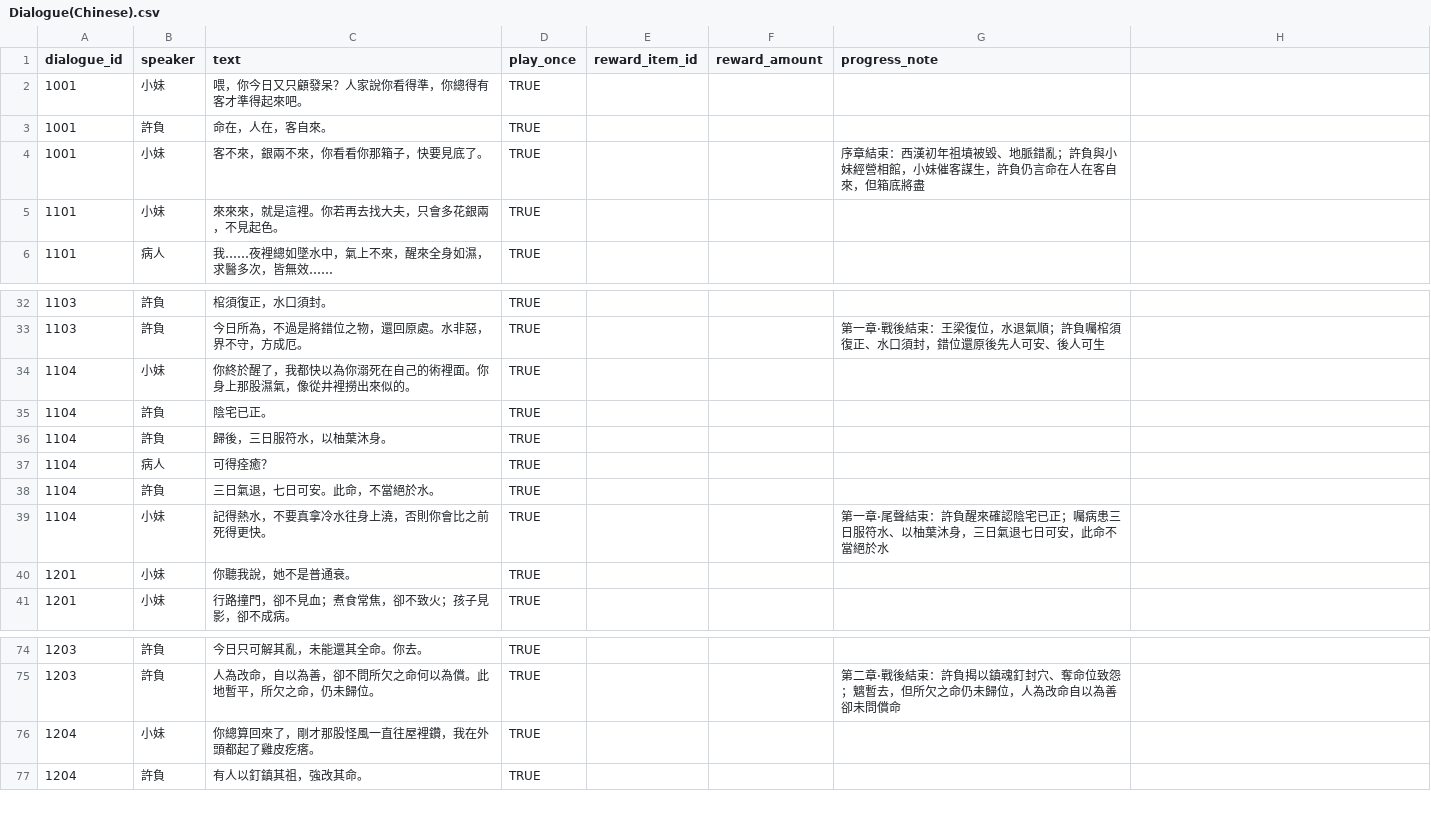
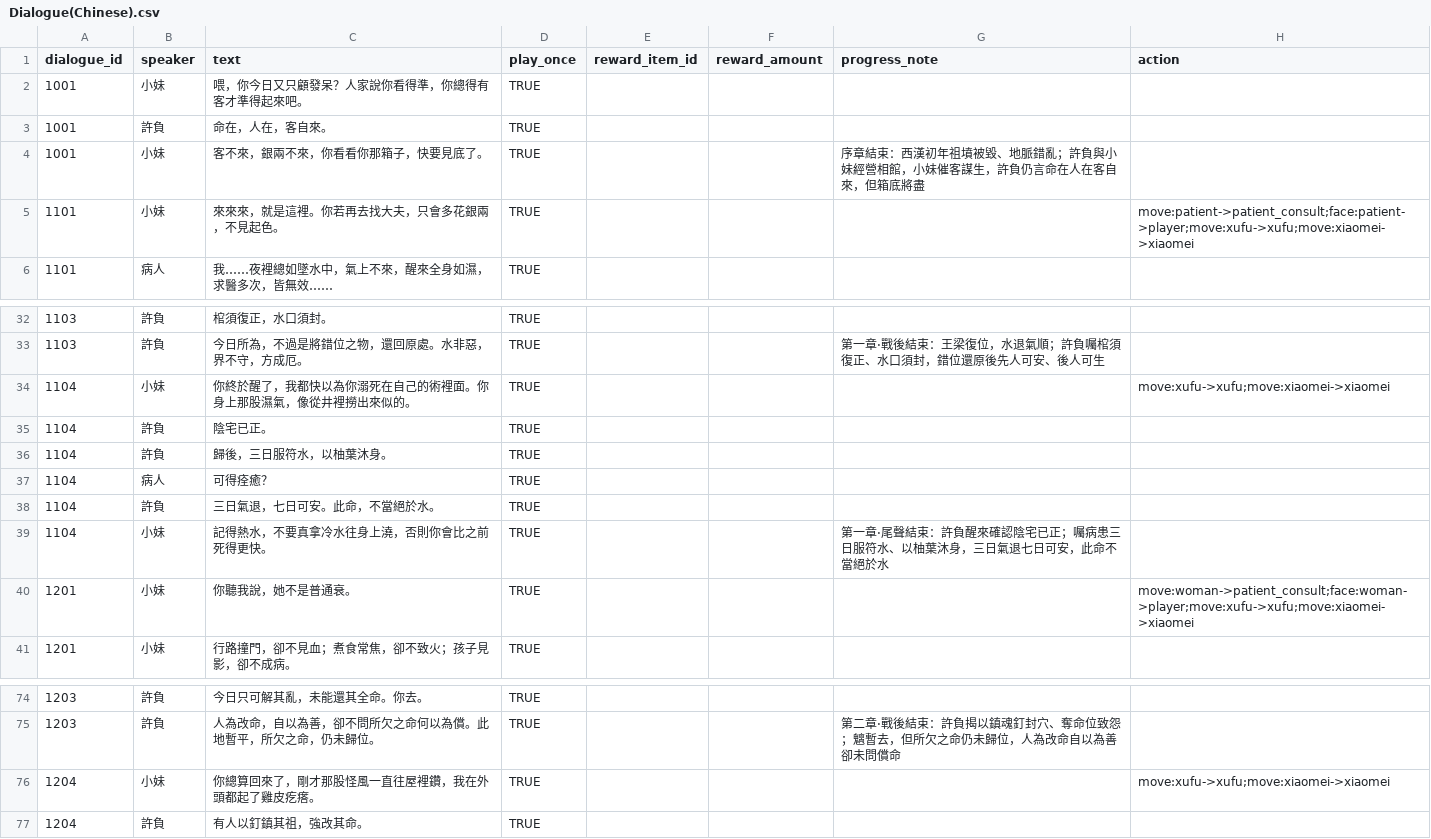
Before and after one commit to Parvani-pri/TheTwoWorld, a CSV file: Assets/Data/Dialogue Data/Dialogue(Chinese).csv, drawn as a sheet; only a part is shown, gaps mark what is left out.

Commit message:
update NPC move

```diff
--- a/Assets/Data/Dialogue Data/Dialogue(Chinese).csv
+++ b/Assets/Data/Dialogue Data/Dialogue(Chinese).csv
@@ -1,2 +1,2 @@
-dialogue_id,speaker,text,play_once,reward_item_id,reward_amount,progress_note
+dialogue_id,speaker,text,play_once,reward_item_id,reward_amount,progress_note,action
 1001,小妹,喂，你今日又只顧發呆？人家說你看得準，你總得有客才準得起來吧。,TRUE,,,
@@ -4,3 +4,3 @@
 1001,小妹,客不來，銀兩不來，你看看你那箱子，快要見底了。,TRUE,,,序章結束：西漢初年祖墳被毀、地脈錯亂；許負與小妹經營相館，小妹催客謀生，許負仍言命在人在客自來，但箱底將盡
-1101,小妹,來來來，就是這裡。你若再去找大夫，只會多花銀兩，不見起色。,TRUE,,,
+1101,小妹,來來來，就是這裡。你若再去找大夫，只會多花銀兩，不見起色。,TRUE,,,,move:patient->patient_consult;face:patient->player;move:xufu->xufu;move:xiaomei->xiaomei
 1101,病人,我……夜裡總如墜水中，氣上不來，醒來全身如濕，求醫多次，皆無效……,TRUE,,,
@@ -33,3 +33,3 @@
 1103,許負,今日所為，不過是將錯位之物，還回原處。水非惡，界不守，方成厄。,TRUE,,,第一章·戰後結束：王梁復位，水退氣順；許負囑棺須復正、水口須封，錯位還原後先人可安、後人可生
-1104,小妹,你終於醒了，我都快以為你溺死在自己的術裡面。你身上那股濕氣，像從井裡撈出來似的。,TRUE,,,
+1104,小妹,你終於醒了，我都快以為你溺死在自己的術裡面。你身上那股濕氣，像從井裡撈出來似的。,TRUE,,,,move:xufu->xufu;move:xiaomei->xiaomei
 1104,許負,陰宅已正。,TRUE,,,
@@ -39,3 +39,3 @@
 1104,小妹,記得熱水，不要真拿冷水往身上澆，否則你會比之前死得更快。,TRUE,,,第一章·尾聲結束：許負醒來確認陰宅已正；囑病患三日服符水、以柚葉沐身，三日氣退七日可安，此命不當絕於水
-1201,小妹,你聽我說，她不是普通衰。,TRUE,,,
+1201,小妹,你聽我說，她不是普通衰。,TRUE,,,,move:woman->patient_consult;face:woman->player;move:xufu->xufu;move:xiaomei->xiaomei
 1201,小妹,行路撞門，卻不見血；煮食常焦，卻不致火；孩子見影，卻不成病。,TRUE,,,
@@ -75,3 +75,3 @@
 1203,許負,人為改命，自以為善，卻不問所欠之命何以為償。此地暫平，所欠之命，仍未歸位。,TRUE,,,第二章·戰後結束：許負揭以鎮魂釘封穴、奪命位致怨；魑暫去，但所欠之命仍未歸位，人為改命自以為善卻未問償命
-1204,小妹,你總算回來了，剛才那股怪風一直往屋裡鑽，我在外頭都起了雞皮疙瘩。,TRUE,,,
+1204,小妹,你總算回來了，剛才那股怪風一直往屋裡鑽，我在外頭都起了雞皮疙瘩。,TRUE,,,,move:xufu->xufu;move:xiaomei->xiaomei
 1204,許負,有人以釘鎮其祖，強改其命。,TRUE,,,
```
Also changed, not shown: 16 other files.
